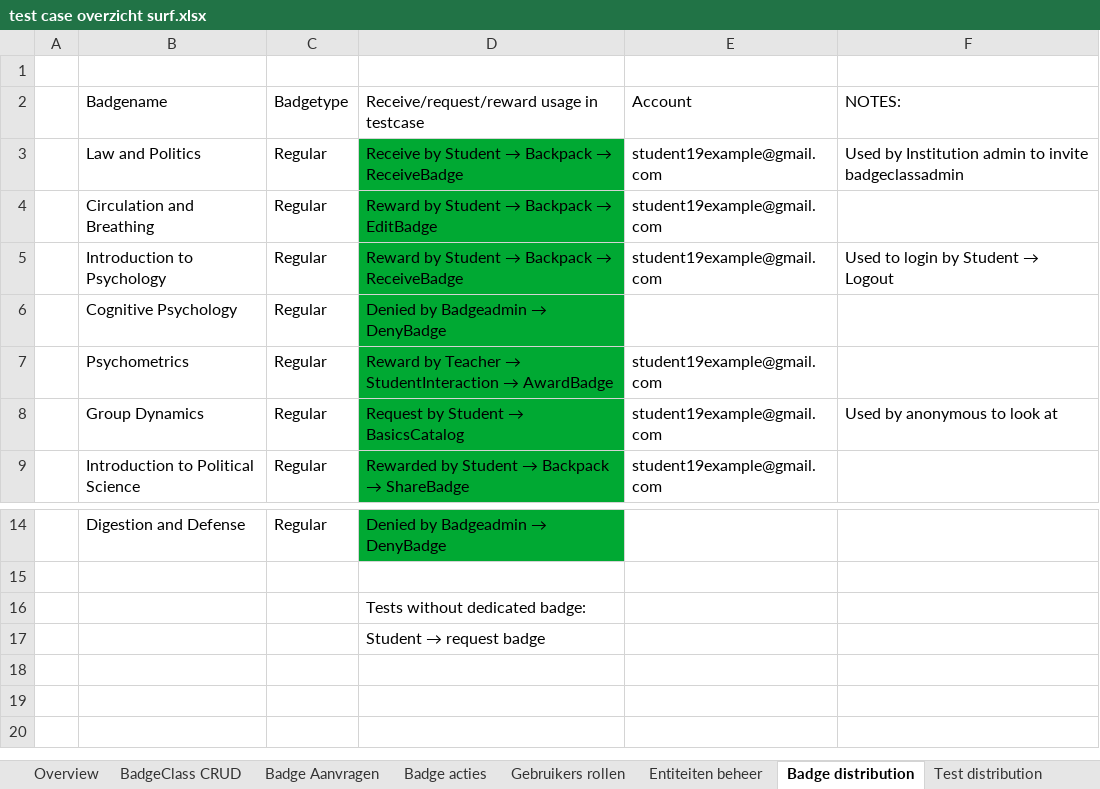
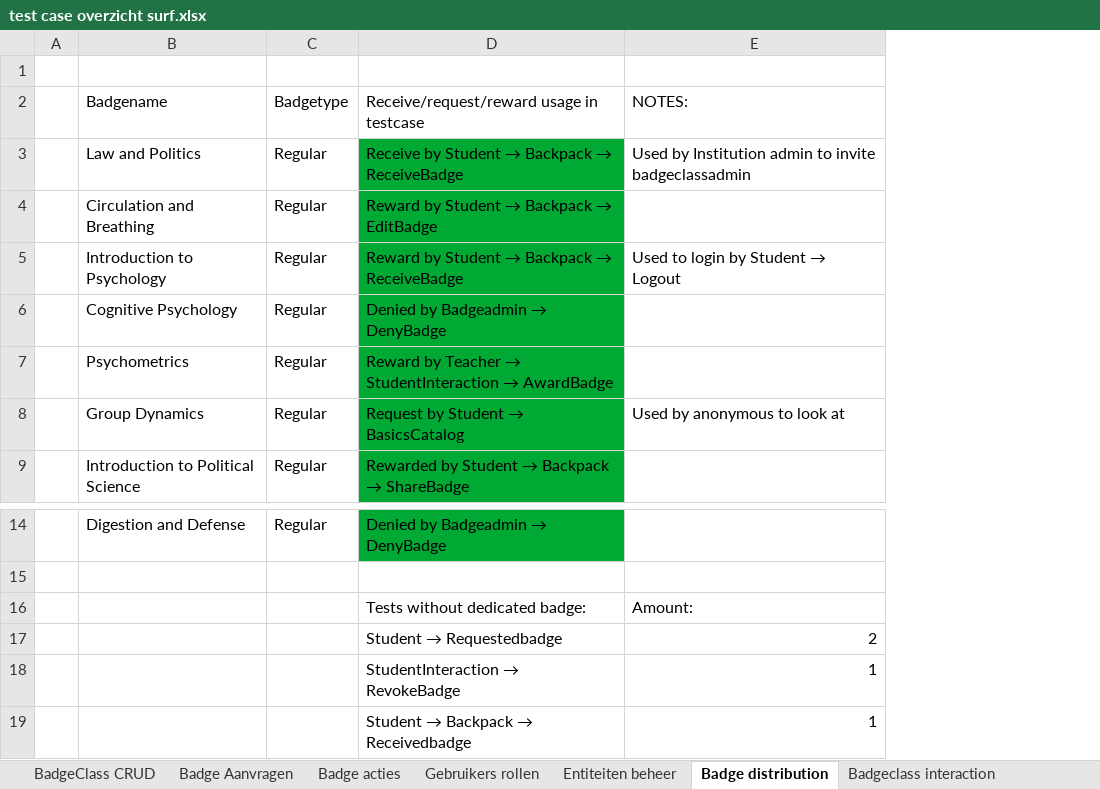
Before and after one commit to edubadges/edubadges-test, an Excel workbook: test case overzicht surf.xlsx, sheet Badge distribution, drawn as a sheet; only a part is shown, gaps mark what is left out; values as stored, in another font and other column widths than the file's, no borders; removed rows and columns are numbered as before the commit, all else as after; the diff names each change by its address in the sheet, - before the commit and + after, or states it on an @@ line.

Commit message:
Update test case overzicht surf.xlsx

```diff
--- a/test case overzicht surf.xlsx (sheet Badge distribution)
+++ b/test case overzicht surf.xlsx (sheet Badge distribution)
-sheet tab: Test distribution
+sheet tab: Badgeclass interaction
-sheet tab: Overview
-column E, rows 2-9: Account | student19example@gmail.com | student19example@gmail.com | student19example@gmail.com |  | student19example@gmail.com | student19example@gmail.com | student19example@gmail.com
-E16: (empty)
+E16: Amount:
-row 17:  |  |  | Student → request badge
+row 17:  |  |  | Student → Requestedbadge | 2
+row 18:  |  |  | StudentInteraction → RevokeBadge | 1
+row 19:  |  |  | Student → Backpack → Receivedbadge | 1
```
Also changed, not shown: sheet Badgeclass interaction, other sheet tabs.
